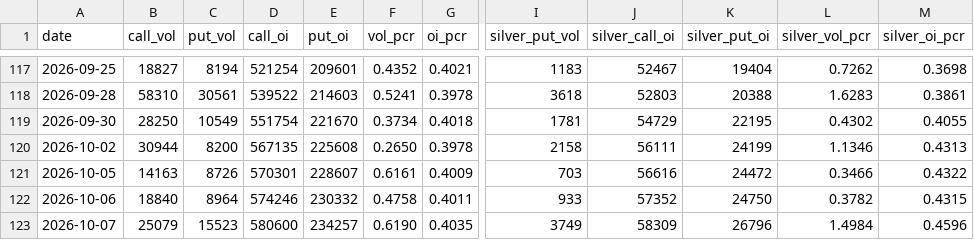
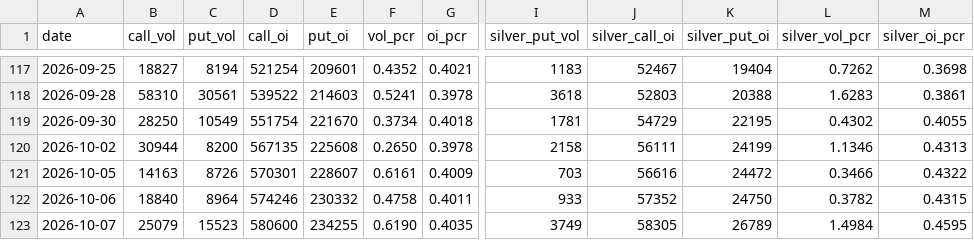
Before and after one commit to Allenvip1/G-P-C-R, a CSV file: data/gold_pcr.csv, drawn as a sheet; only a part is shown, gaps mark what is left out; the diff names each change by its address in the sheet, - before the commit and + after, or states it on an @@ line.

```diff
--- a/data/gold_pcr.csv
+++ b/data/gold_pcr.csv
-E123 (put_oi): 234257
+E123 (put_oi): 234255
-J123 (silver_call_oi): 58309
+J123 (silver_call_oi): 58305
-K123 (silver_put_oi): 26796
+K123 (silver_put_oi): 26789
-M123 (silver_oi_pcr): 0.4596
+M123 (silver_oi_pcr): 0.4595
```
Also changed, not shown: data/by_expiry.csv, data/price_gold.csv, 1 other file.
